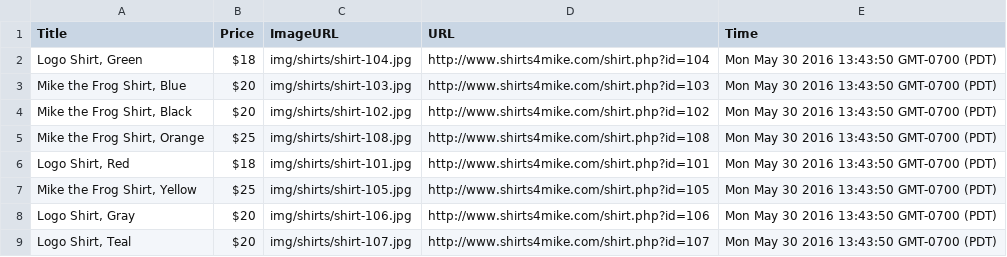
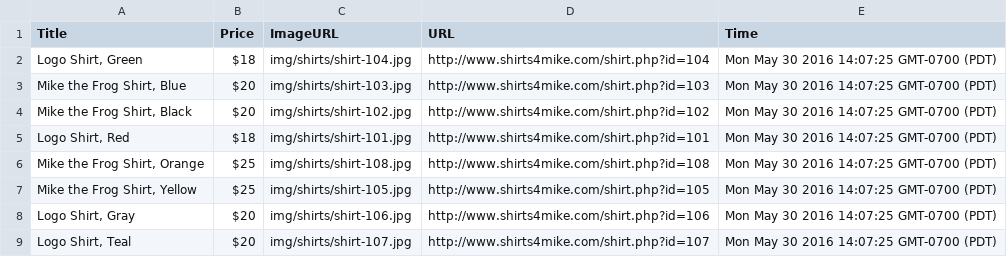
Before and after one commit to chris-gaona/content-scraper, a CSV file: data/2016-5-30.csv, drawn as a sheet.

```diff
--- a/data/2016-5-30.csv
+++ b/data/2016-5-30.csv
@@ -1,9 +1,9 @@
 "Title","Price","ImageURL","URL","Time"
-"Logo Shirt, Green","$18","img/shirts/shirt-104.jpg","http://www.shirts4mike.com/shirt.php?id=104","Mon May 30 2016 13:43:50 GMT-0700 (PDT)"
-"Mike the Frog Shirt, Blue","$20","img/shirts/shirt-103.jpg","http://www.shirts4mike.com/shirt.php?id=103","Mon May 30 2016 13:43:50 GMT-0700 (PDT)"
-"Mike the Frog Shirt, Black","$20","img/shirts/shirt-102.jpg","http://www.shirts4mike.com/shirt.php?id=102","Mon May 30 2016 13:43:50 GMT-0700 (PDT)"
-"Mike the Frog Shirt, Orange","$25","img/shirts/shirt-108.jpg","http://www.shirts4mike.com/shirt.php?id=108","Mon May 30 2016 13:43:50 GMT-0700 (PDT)"
-"Logo Shirt, Red","$18","img/shirts/shirt-101.jpg","http://www.shirts4mike.com/shirt.php?id=101","Mon May 30 2016 13:43:50 GMT-0700 (PDT)"
-"Mike the Frog Shirt, Yellow","$25","img/shirts/shirt-105.jpg","http://www.shirts4mike.com/shirt.php?id=105","Mon May 30 2016 13:43:50 GMT-0700 (PDT)"
-"Logo Shirt, Gray","$20","img/shirts/shirt-106.jpg","http://www.shirts4mike.com/shirt.php?id=106","Mon May 30 2016 13:43:50 GMT-0700 (PDT)"
-"Logo Shirt, Teal","$20","img/shirts/shirt-107.jpg","http://www.shirts4mike.com/shirt.php?id=107","Mon May 30 2016 13:43:50 GMT-0700 (PDT)"
+"Logo Shirt, Green","$18","img/shirts/shirt-104.jpg","http://www.shirts4mike.com/shirt.php?id=104","Mon May 30 2016 14:07:25 GMT-0700 (PDT)"
+"Mike the Frog Shirt, Blue","$20","img/shirts/shirt-103.jpg","http://www.shirts4mike.com/shirt.php?id=103","Mon May 30 2016 14:07:25 GMT-0700 (PDT)"
+"Mike the Frog Shirt, Black","$20","img/shirts/shirt-102.jpg","http://www.shirts4mike.com/shirt.php?id=102","Mon May 30 2016 14:07:25 GMT-0700 (PDT)"
+"Logo Shirt, Red","$18","img/shirts/shirt-101.jpg","http://www.shirts4mike.com/shirt.php?id=101","Mon May 30 2016 14:07:25 GMT-0700 (PDT)"
+"Mike the Frog Shirt, Orange","$25","img/shirts/shirt-108.jpg","http://www.shirts4mike.com/shirt.php?id=108","Mon May 30 2016 14:07:25 GMT-0700 (PDT)"
+"Mike the Frog Shirt, Yellow","$25","img/shirts/shirt-105.jpg","http://www.shirts4mike.com/shirt.php?id=105","Mon May 30 2016 14:07:25 GMT-0700 (PDT)"
+"Logo Shirt, Gray","$20","img/shirts/shirt-106.jpg","http://www.shirts4mike.com/shirt.php?id=106","Mon May 30 2016 14:07:25 GMT-0700 (PDT)"
+"Logo Shirt, Teal","$20","img/shirts/shirt-107.jpg","http://www.shirts4mike.com/shirt.php?id=107","Mon May 30 2016 14:07:25 GMT-0700 (PDT)"
```
Also changed, not shown: 2 other files.
